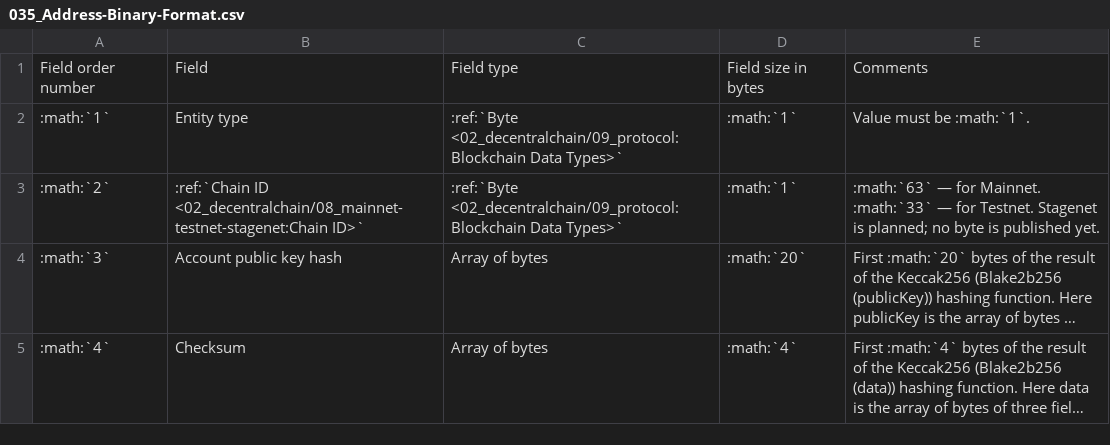
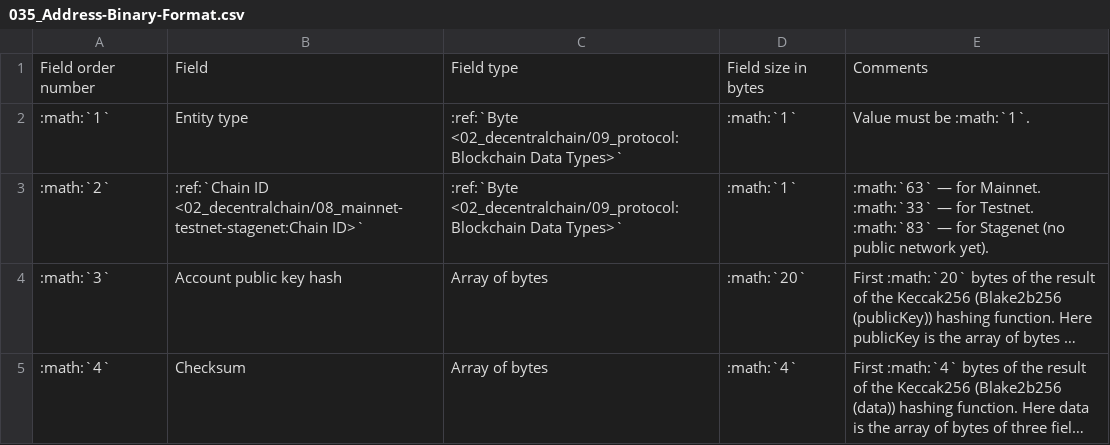
Before and after one commit to Decentral-America/docs, a CSV file: docs/_static/02_decentralchain/tables/035_Address-Binary-Format.csv, drawn as a sheet; long unchanged cells end in …; the diff names each change by its address in the sheet, - before the commit and + after, or states it on an @@ line.

Commit message:
docs: correct 16 factual errors found by a source/live-API fact-check
Checked ~130 concrete claims in this PR against node-scala main, the
infra testnet config and the live testnet API; fixed the ones that were
wrong:
- Docker: DCC_WALLET_SEED/PASSWORD only apply with /etc/dcc/dcc.conf
  mounted.
- Install pages: no node DEB/JAR on releases and no fat JAR; build with
  `sbt packageAll` (tarball + DEBs, package `decentralchain[-testnet]`),
  run bin/node; Docker is the supported path.
- REST: calculateFee needs no key; every /peers/* read needs X-Api-Key on
  a node (the public testnet gateway exposes the GETs on purpose).
- grpc-server is an in-process extension, not a separate process.
- Features 26/27/28 renumbered in v1.8.0; Groth16 no longer a feature.
- Commit To Generation: PoP message chainId|sender|pk|start (v1.8.0);
  balance check after fee and deposit, 1000/10000 DCC by feature 1.
- chainId 63 next to 3D... (mainnet) addresses in the tx examples.
- Stagenet is 'S' (83) with a built-in profile; still no public network.
- node-api-js 2.0.1 is on the `next` tag; pin it.
- How-to guides, wallet integration and samples target Testnet
  consistently (testnet-node URL, chainId '!', a 31... address);
  nodes.decentralchain.io and the IDE domains do not resolve.
- median complexity: List[Int] 20 from V4, BigInt 160 for V5-V7, 35 at V8.
- Public Testnet is a custom chain on P2P 6868 (built-in testnet peers
  will not join it); fix the min-generating-balance fork cutoff text.

sphinx-build -W and the samples typecheck pass.

```diff
--- a/docs/_static/02_decentralchain/tables/035_Address-Binary-Format.csv
+++ b/docs/_static/02_decentralchain/tables/035_Address-Binary-Format.csv
-E3: …for Testnet. Stagenet is planned; no byte is published yet.
+E3: …for Testnet. :math:`83` — for Stagenet (no public network yet).
```
Also changed, not shown: docs/_static/02_decentralchain/tables/036_Alias-Binary-Format.csv, docs/_static/02_decentralchain/tables/057_Burn-Transaction-Binary-Format-V2.csv, 29 other files.
